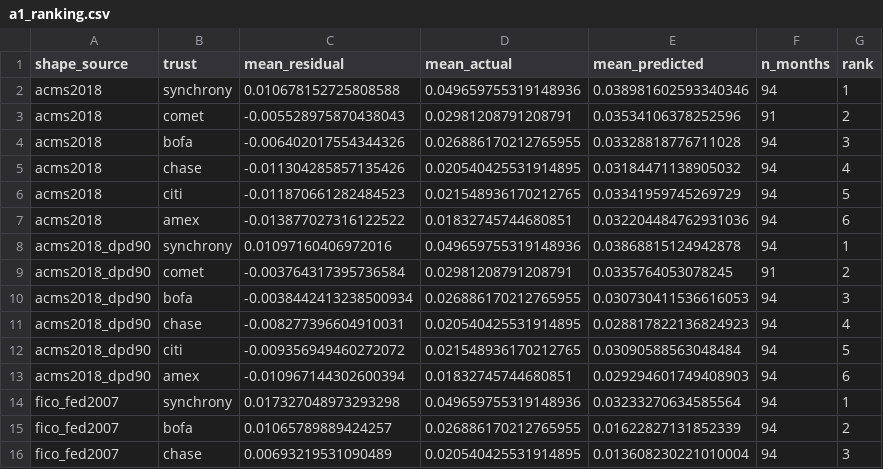
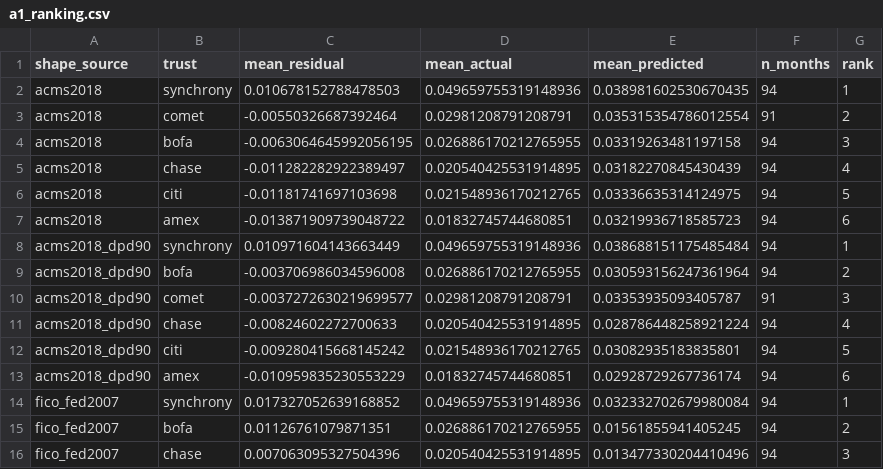
Before and after one commit to SamuelJWebber/abs-risk, a CSV file: data/results/cards/a1_ranking.csv, drawn as a sheet; only a part is shown; the diff covers the shown part only.

```diff
--- a/data/results/cards/a1_ranking.csv
+++ b/data/results/cards/a1_ranking.csv
@@ -1,16 +1,16 @@
 shape_source,trust,mean_residual,mean_actual,mean_predicted,n_months,rank
-acms2018,synchrony,0.010678152725808588,0.049659755319148936,0.038981602593340346,94,1
-acms2018,comet,-0.005528975870438043,0.02981208791208791,0.03534106378252596,91,2
-acms2018,bofa,-0.006402017554344326,0.026886170212765955,0.03328818776711028,94,3
-acms2018,chase,-0.011304285857135426,0.020540425531914895,0.03184471138905032,94,4
-acms2018,citi,-0.011870661282484523,0.021548936170212765,0.03341959745269729,94,5
-acms2018,amex,-0.013877027316122522,0.01832745744680851,0.032204484762931036,94,6
-acms2018_dpd90,synchrony,0.01097160406972016,0.049659755319148936,0.03868815124942878,94,1
-acms2018_dpd90,comet,-0.003764317395736584,0.02981208791208791,0.0335764053078245,91,2
-acms2018_dpd90,bofa,-0.0038442413238500934,0.026886170212765955,0.030730411536616053,94,3
-acms2018_dpd90,chase,-0.008277396604910031,0.020540425531914895,0.028817822136824923,94,4
-acms2018_dpd90,citi,-0.009356949460272072,0.021548936170212765,0.03090588563048484,94,5
-acms2018_dpd90,amex,-0.010967144302600394,0.01832745744680851,0.029294601749408903,94,6
-fico_fed2007,synchrony,0.017327048973293298,0.049659755319148936,0.03233270634585564,94,1
-fico_fed2007,bofa,0.01065789889424257,0.026886170212765955,0.01622827131852339,94,2
-fico_fed2007,chase,0.00693219531090489,0.020540425531914895,0.013608230221010004,94,3
+acms2018,synchrony,0.010678152788478503,0.049659755319148936,0.038981602530670435,94,1
+acms2018,comet,-0.00550326687392464,0.02981208791208791,0.035315354786012554,91,2
+acms2018,bofa,-0.0063064645992056195,0.026886170212765955,0.03319263481197158,94,3
+acms2018,chase,-0.011282282922389497,0.020540425531914895,0.03182270845430439,94,4
+acms2018,citi,-0.01181741697103698,0.021548936170212765,0.03336635314124975,94,5
+acms2018,amex,-0.013871909739048722,0.01832745744680851,0.03219936718585723,94,6
+acms2018_dpd90,synchrony,0.010971604143663449,0.049659755319148936,0.038688151175485484,94,1
+acms2018_dpd90,bofa,-0.003706986034596008,0.026886170212765955,0.030593156247361964,94,2
+acms2018_dpd90,comet,-0.0037272630219699577,0.02981208791208791,0.03353935093405787,91,3
+acms2018_dpd90,chase,-0.00824602272700633,0.020540425531914895,0.028786448258921224,94,4
+acms2018_dpd90,citi,-0.009280415668145242,0.021548936170212765,0.03082935183835801,94,5
+acms2018_dpd90,amex,-0.010959835230553229,0.01832745744680851,0.02928729267736174,94,6
+fico_fed2007,synchrony,0.017327052639168852,0.049659755319148936,0.032332702679980084,94,1
+fico_fed2007,bofa,0.01126761079871351,0.026886170212765955,0.01561855941405245,94,2
+fico_fed2007,chase,0.007063095327504396,0.020540425531914895,0.013477330204410496,94,3
```
Also changed, not shown: 18 edited cells elsewhere in this file, data/results/cards/a1_predicted.csv, data/results/cards/a2_panel.csv, 10 other files.
